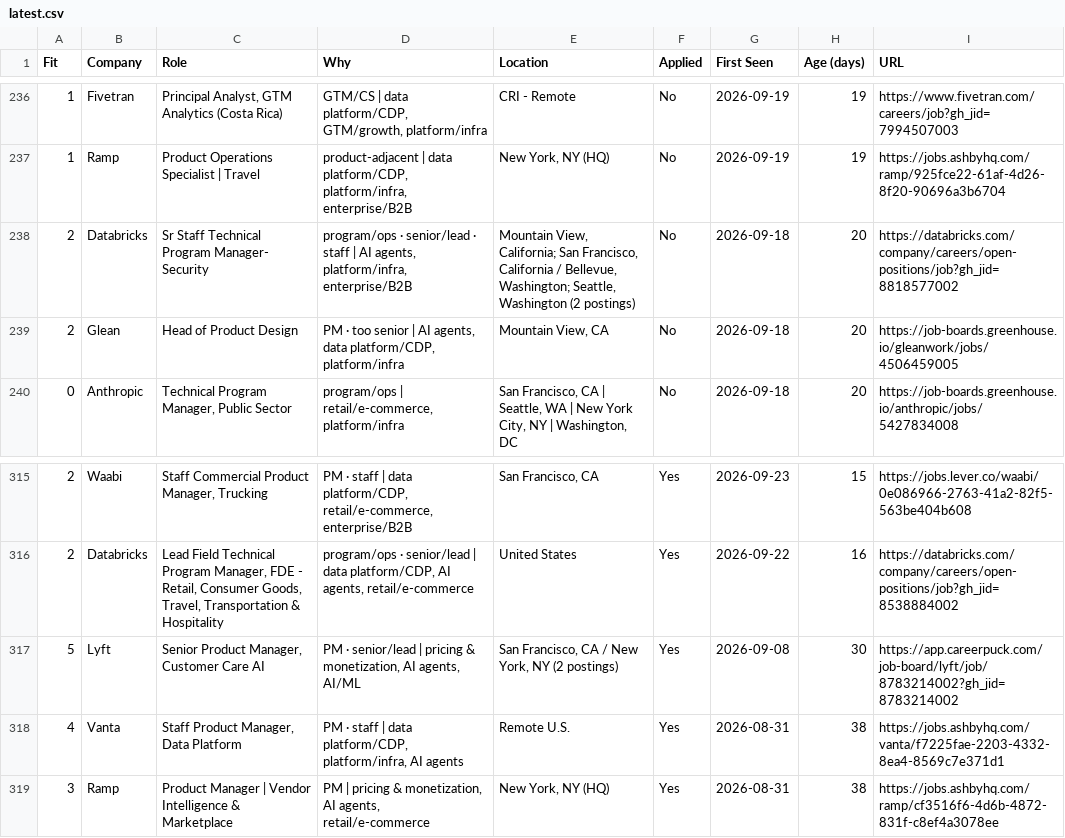
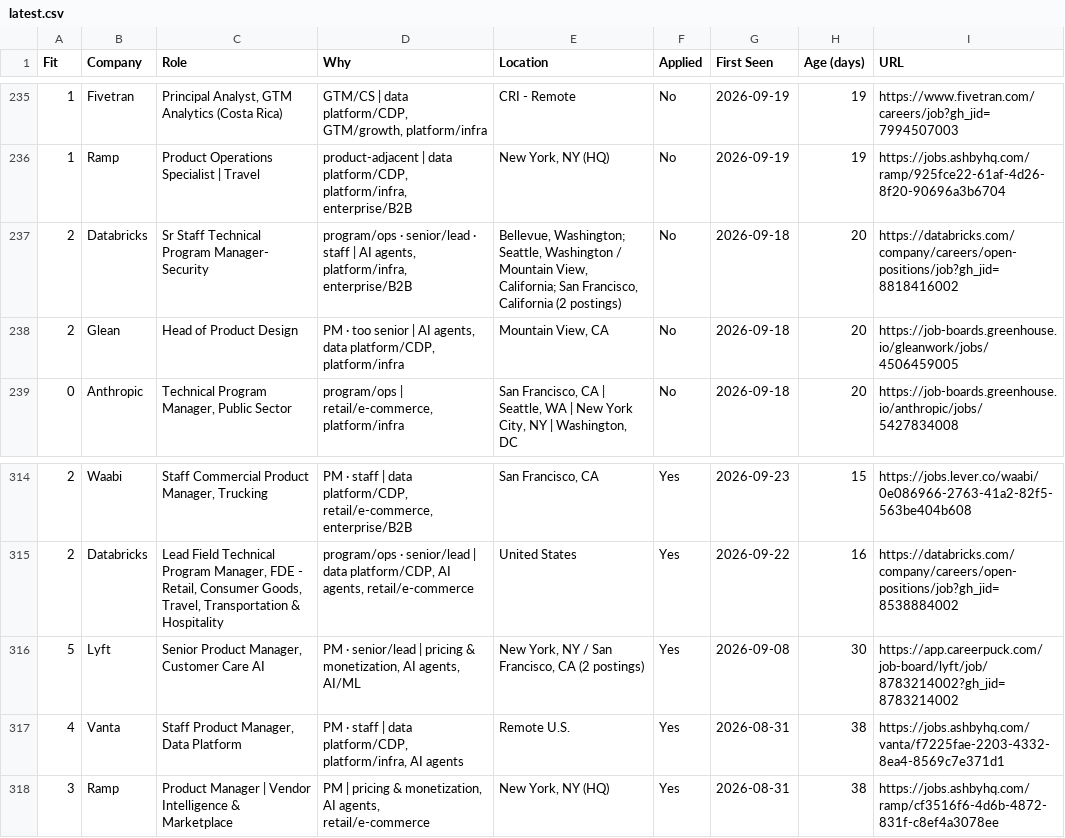
Before and after one commit to billchung-26/job-scout, a CSV file: recommendations/latest.csv, drawn as a sheet; only a part is shown, gaps mark what is left out; the diff covers the shown part only.

```diff
--- a/recommendations/latest.csv
+++ b/recommendations/latest.csv
@@ -237,3 +236,3 @@ Fit,Company,Role,Why,Location,Applied,First Seen,Age (days),URL
 1,Ramp,Product Operations Specialist | Travel,"product-adjacent | data platform/CDP, platform/infra, enterprise/B2B","New York, NY (HQ)",No,2026-09-19,19,https://jobs.ashbyhq.com/ramp/925fce22-61af-4d26-8f20-90696a3b6704
-2,Databricks,Sr Staff Technical Program Manager- Security,"program/ops · senior/lead · staff | AI agents, platform/infra, enterprise/B2B","Mountain View, California; San Francisco, California / Bellevue, Washington; Seattle, Washington  (2 postings)",No,2026-09-18,20,https://databricks.com/company/careers/open-positions/job?gh_jid=8818577002
+2,Databricks,Sr Staff Technical Program Manager- Security,"program/ops · senior/lead · staff | AI agents, platform/infra, enterprise/B2B","Bellevue, Washington; Seattle, Washington / Mountain View, California; San Francisco, California  (2 postings)",No,2026-09-18,20,https://databricks.com/company/careers/open-positions/job?gh_jid=8818416002
 2,Glean,Head of Product Design ,"PM · too senior | AI agents, data platform/CDP, platform/infra","Mountain View, CA",No,2026-09-18,20,https://job-boards.greenhouse.io/gleanwork/jobs/4506459005
@@ -316,3 +315,3 @@ Fit,Company,Role,Why,Location,Applied,First Seen,Age (days),URL
 2,Databricks,"Lead Field Technical Program Manager, FDE - Retail, Consumer Goods, Travel, Transportation & Hospitality","program/ops · senior/lead | data platform/CDP, AI agents, retail/e-commerce",United States,Yes,2026-09-22,16,https://databricks.com/company/careers/open-positions/job?gh_jid=8538884002
-5,Lyft,"Senior Product Manager, Customer Care AI ","PM · senior/lead | pricing & monetization, AI agents, AI/ML","San Francisco, CA / New York, NY  (2 postings)",Yes,2026-09-08,30,https://app.careerpuck.com/job-board/lyft/job/8783214002?gh_jid=8783214002
+5,Lyft,"Senior Product Manager, Customer Care AI ","PM · senior/lead | pricing & monetization, AI agents, AI/ML","New York, NY / San Francisco, CA  (2 postings)",Yes,2026-09-08,30,https://app.careerpuck.com/job-board/lyft/job/8783214002?gh_jid=8783214002
 4,Vanta,"Staff Product Manager, Data Platform","PM · staff | data platform/CDP, platform/infra, AI agents",Remote U.S.,Yes,2026-08-31,38,https://jobs.ashbyhq.com/vanta/f7225fae-2203-4332-8ea4-8569c7e371d1
```
Also changed, not shown: 3 added rows, 4 removed rows and 19 edited cells elsewhere in this file, 4 other files.
